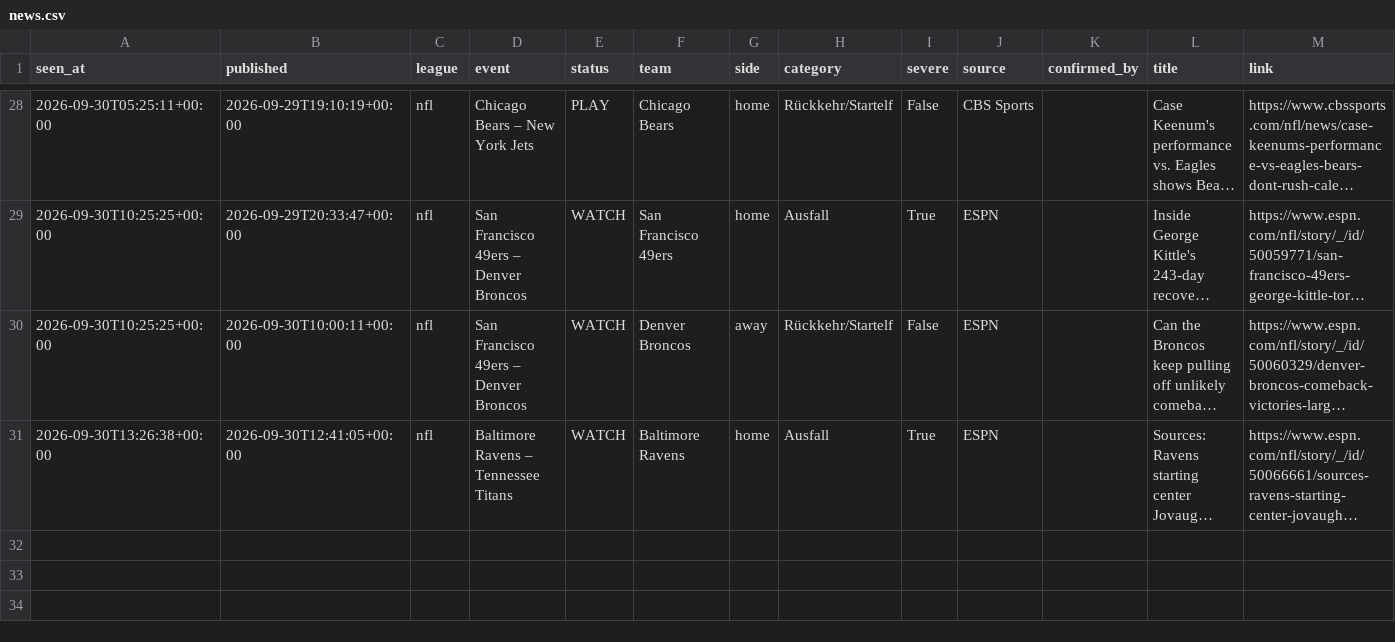
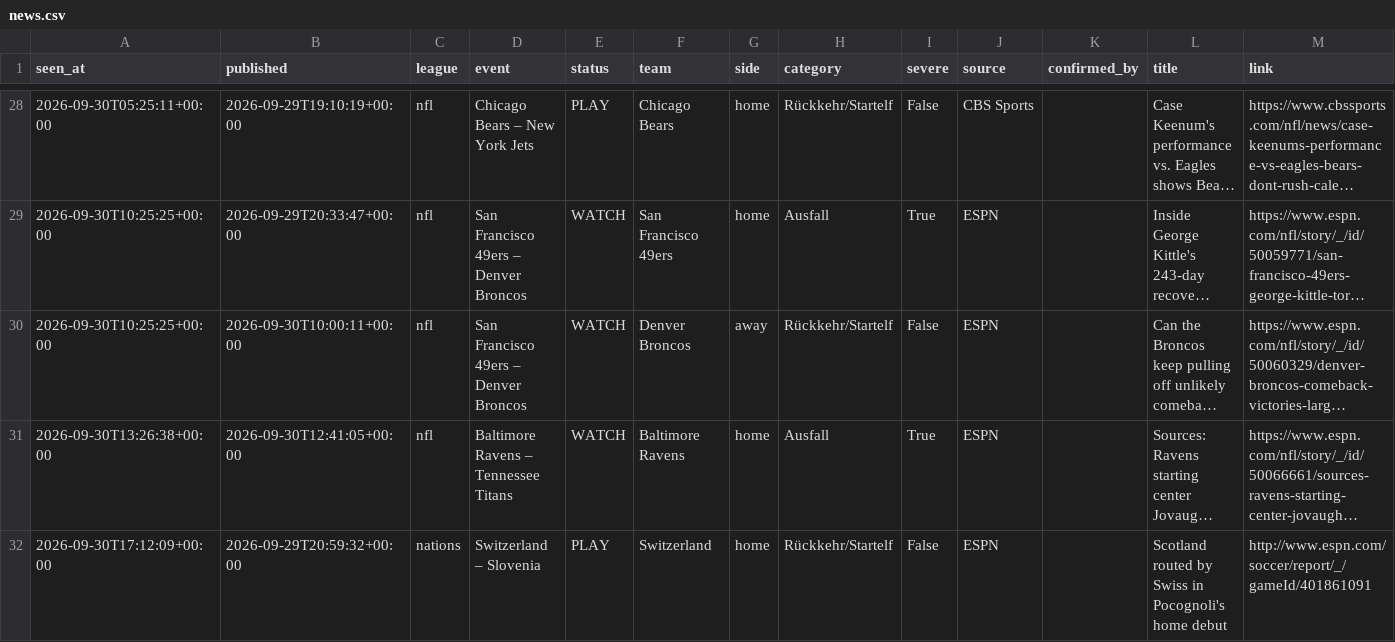
Before and after one commit to reinski260970/soccer, a CSV file: data/journal/news.csv, drawn as a sheet; only a part is shown, gaps mark what is left out; long unchanged cells end in …; the diff names each change by its address in the sheet, - before the commit and + after, or states it on an @@ line.

```diff
--- a/data/journal/news.csv
+++ b/data/journal/news.csv
+row 32: 2026-09-30T17:12:09+00:00 | 2026-09-29T20:59:32+00:00 | nations | Switzerland – Slovenia | PLAY | Switzerland | home | Rückkehr/Startelf | False | ESPN |  | Scotland routed by Swiss in Pocognoli's home debut | http://www.espn.com/soccer/report/_/gameId/401861091
```
Also changed, not shown: 3 other files.
